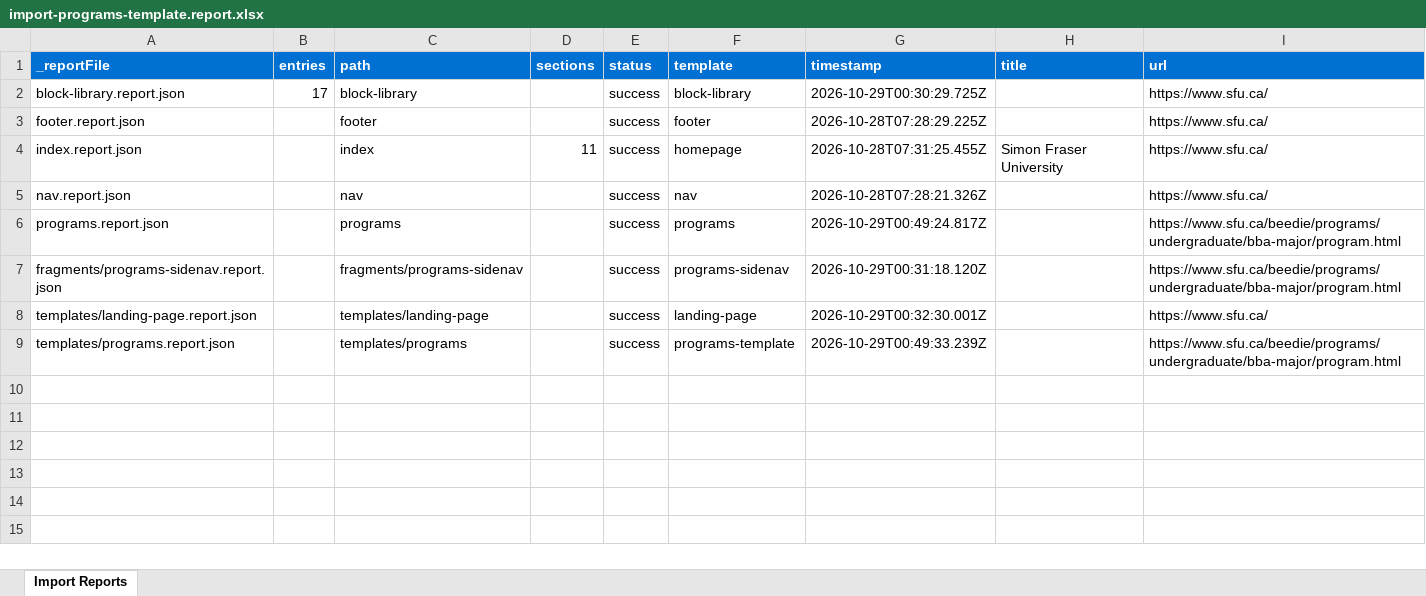
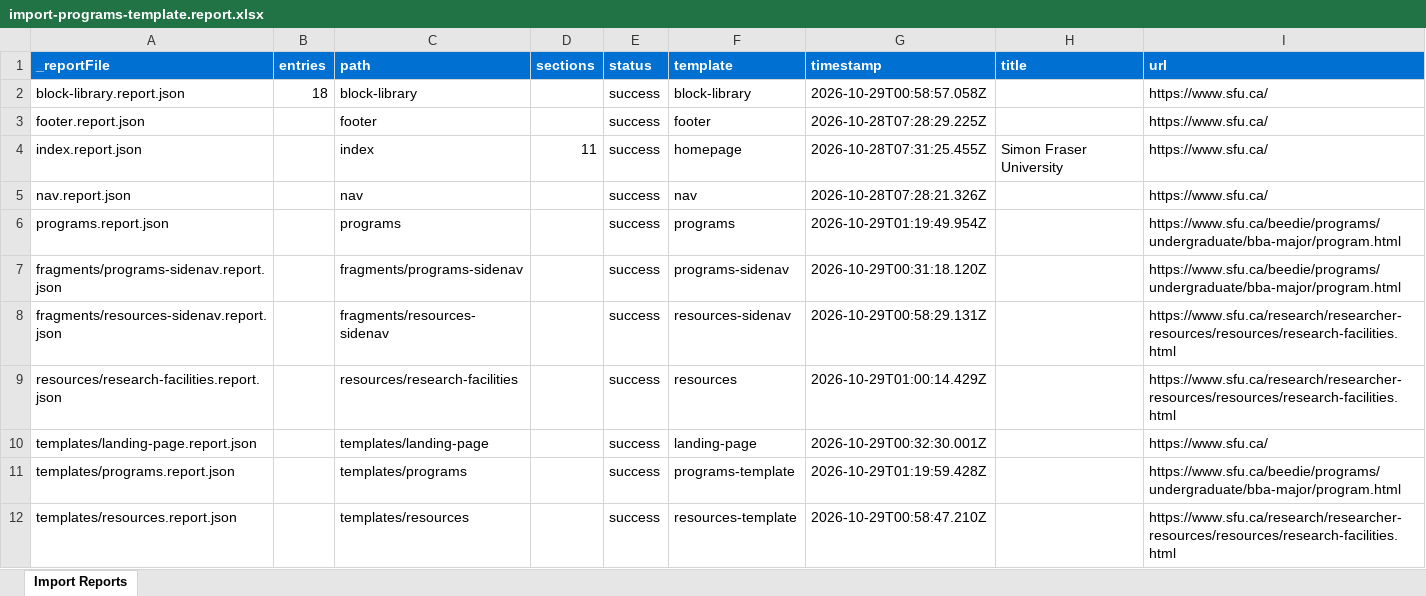
Before and after one commit to chis-adobe/sfu, an Excel workbook: tools/importer/reports/import-programs-template.report.xlsx, sheet Import Reports, drawn as a sheet; values as stored, in another font and other column widths than the file's, no borders; addresses are those after the commit; the diff names each change by its address in the sheet, - before the commit and + after, or states it on an @@ line.

```diff
--- a/tools/importer/reports/import-programs-template.report.xlsx (sheet Import Reports)
+++ b/tools/importer/reports/import-programs-template.report.xlsx (sheet Import Reports)
-B2 (entries): 17
+B2 (entries): 18
-G2 (timestamp): 2026-10-29T00:30:29.725Z
+G2 (timestamp): 2026-10-29T00:58:57.058Z
-G6 (timestamp): 2026-10-29T00:49:24.817Z
+G6 (timestamp): 2026-10-29T01:19:49.954Z
+row 8: fragments/resources-sidenav.report.json |  | fragments/resources-sidenav |  | success | resources-sidenav | 2026-10-29T00:58:29.131Z |  | https://www.sfu.ca/research/researcher-resources/resources/research-facilities.html
+row 9: resources/research-facilities.report.json |  | resources/research-facilities |  | success | resources | 2026-10-29T01:00:14.429Z |  | https://www.sfu.ca/research/researcher-resources/resources/research-facilities.html
-G11 (timestamp): 2026-10-29T00:49:33.239Z
+G11 (timestamp): 2026-10-29T01:19:59.428Z
+row 12: templates/resources.report.json |  | templates/resources |  | success | resources-template | 2026-10-29T00:58:47.210Z |  | https://www.sfu.ca/research/researcher-resources/resources/research-facilities.html
```
Also changed, not shown: tools/importer/reports/import-programs.report.xlsx, tools/importer/reports/import-research-facilities.report.xlsx, 13 other files.
